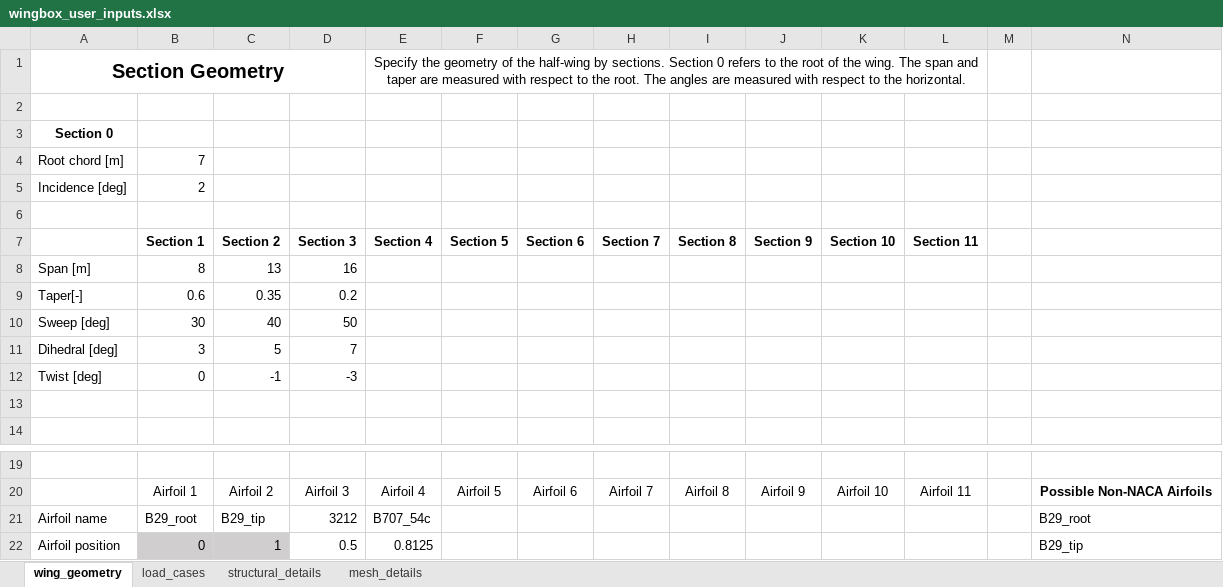
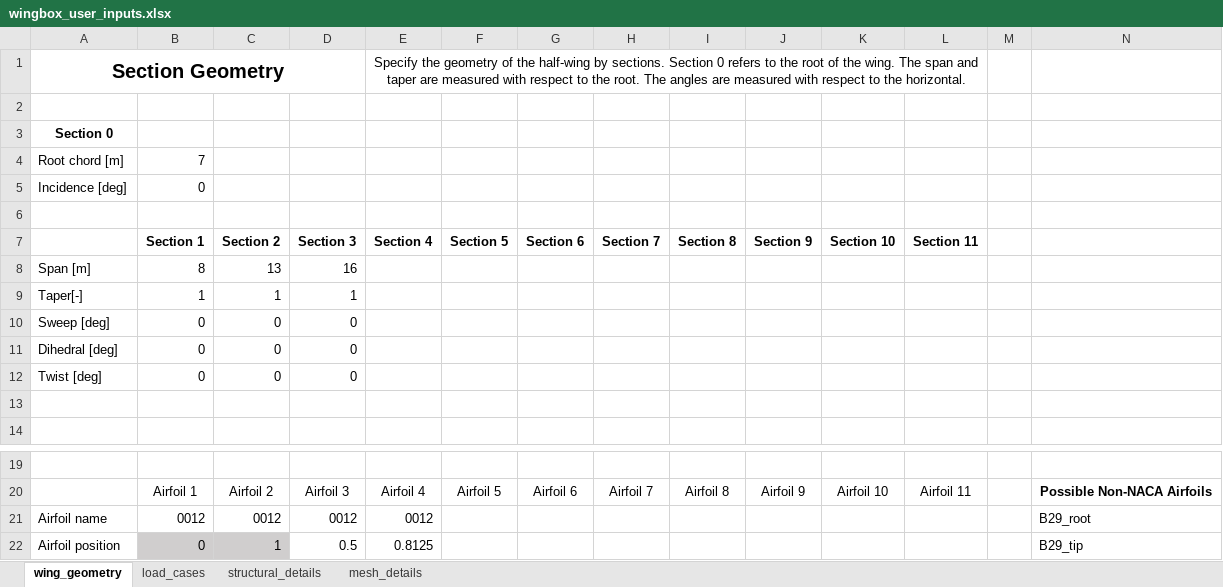
Before and after one commit to mdominguezlarra/Wingbox_w_GUI, an Excel workbook: wingbox_user_inputs.xlsx, sheet wing_geometry, drawn as a sheet; only a part is shown, gaps mark what is left out; values as stored, in another font and other column widths than the file's, no borders; removed rows and columns are numbered as before the commit, all else as after; rows hold the shown columns only; the diff names each change by its address in the sheet, - before the commit and + after, or states it on an @@ line.

```diff
--- a/wingbox_user_inputs.xlsx (sheet wing_geometry)
+++ b/wingbox_user_inputs.xlsx (sheet wing_geometry)
-B5 (Section 1): 2
+B5 (Section 1): 0
-row 9: Taper[-] | 0.6 | 0.35 | 0.2
-row 10: Sweep [deg] | 30 | 40 | 50
-row 11: Dihedral [deg] | 3 | 5 | 7
+row 9: Taper[-] | 1 | 1 | 1
+row 10: Sweep [deg] | 0 | 0 | 0
+row 11: Dihedral [deg] | 0 | 0 | 0
-C12 (Section 2): -1
+C12 (Section 2): 0
-D12 (Section 3): -3
+D12 (Section 3): 0
-B21 (Section 1): B29_root
+B21 (Section 1): 0012
-C21 (Section 2): B29_tip
+C21 (Section 2): 0012
-D21 (Section 3): 3212
+D21 (Section 3): 0012
-E21 (Section 4): B707_54c
+E21 (Section 4): 0012
```
Also changed, not shown: sheet structural_details, sheet mesh_details, sheet load_cases, 3 other files.
